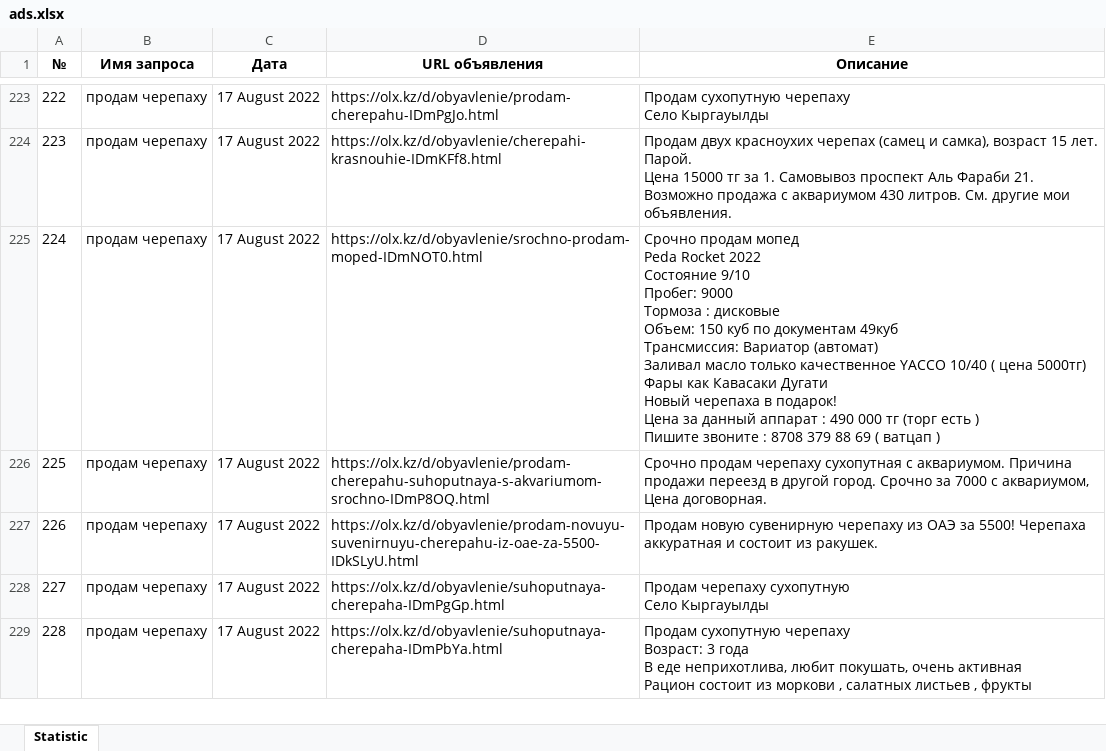
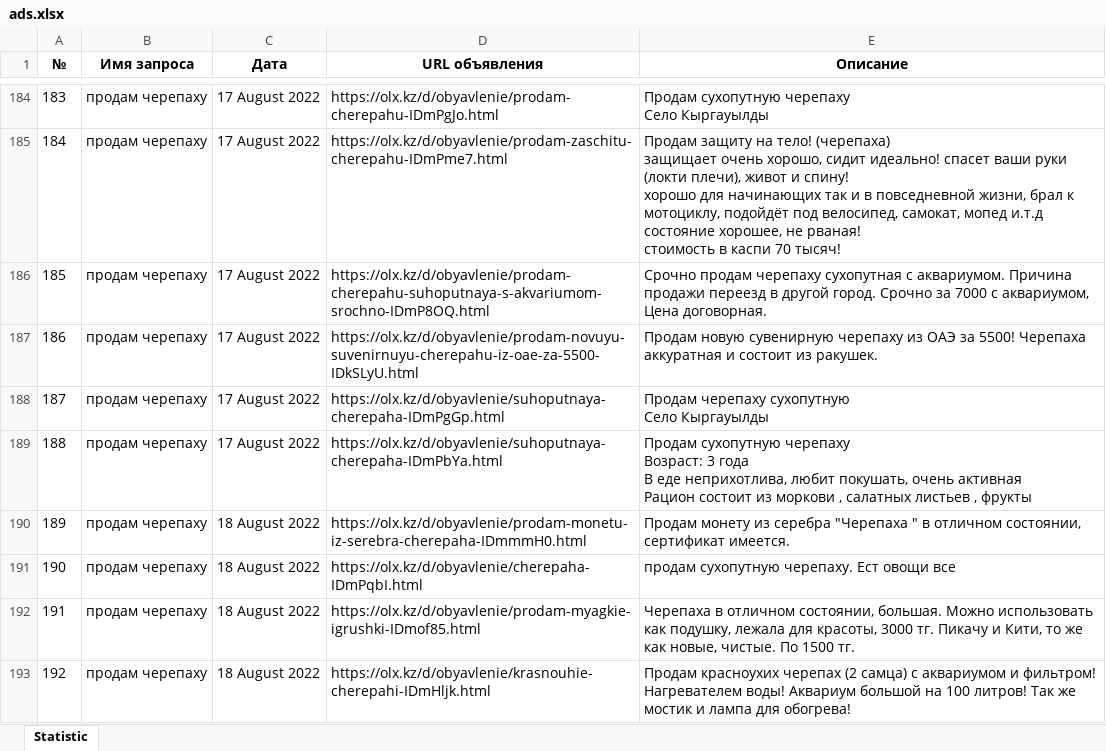
Before and after one commit to AlexShemyakin/AnaliticBot-for-ACBK, an Excel workbook: ads.xlsx, sheet Statistic, drawn as a sheet; only a part is shown, gaps mark what is left out; values as stored, in another font and other column widths than the file's, no borders; removed rows and columns are numbered as before the commit, all else as after; ↵ is a line break in a cell; the diff covers the shown part only; the diff names each change by its address in the sheet, - before the commit and + after, or states it on an @@ line.

```diff
--- a/ads.xlsx (sheet Statistic)
+++ b/ads.xlsx (sheet Statistic)
@@ column A (№) renumbered from row 2 down @@
-D185 (URL объявления): https://olx.kz/d/obyavlenie/cherepahi-krasnouhie-IDmKFf8.html
+D185 (URL объявления): https://olx.kz/d/obyavlenie/prodam-zaschitu-cherepahu-IDmPme7.html
-E185 (Описание): Продам двух красноухих черепах (самец и самка), возраст 15 лет. Парой. ↵ Цена 15000 тг за 1. Самовывоз проспект Аль Фараби 21. ↵ Возможно продажа с аквариумом 430 литров. См. другие мои объявления.
+E185 (Описание): Продам защиту на тело! (черепаха) ↵ защищает очень хорошо, сидит идеально! спасет ваши руки (локти плечи), живот и спину! ↵ хорошо для начинающих так и в повседневной жизни, брал к мотоциклу, подойдёт под велосипед, самокат, мопед и.т.д ↵ состояние хорошее, не рваная! ↵ стоимость в каспи 70 тысяч!
-row 225: 224 | продам черепаху | 17 August 2022 | https://olx.kz/d/obyavlenie/srochno-prodam-moped-IDmNOT0.html | Срочно продам мопед ↵ Peda Rocket 2022 ↵ Состояние 9/10 ↵ Пробег: 9000 ↵ Тормоза : дисковые ↵ Объем: 150 куб по документам 49куб ↵ Трансмиссия: Вариатор (автомат) ↵ Заливал масло только качественное YACCO 10/40 ( цена 5000тг) ↵ Фары как Кавасаки Дугати ↵ Новый черепаха в подарок! ↵ Цена за данный аппарат : 490 000 тг (торг есть ) ↵ Пишите звоните : 8708 379 88 69 ( ватцап )
+row 190: 189 | продам черепаху | 18 August 2022 | https://olx.kz/d/obyavlenie/prodam-monetu-iz-serebra-cherepaha-IDmmmH0.html | Продам монету из серебра "Черепаха " в отличном состоянии, сертификат имеется.
+row 191: 190 | продам черепаху | 18 August 2022 | https://olx.kz/d/obyavlenie/cherepaha-IDmPqbI.html | продам сухопутную черепаху. Ест овощи все
+row 192: 191 | продам черепаху | 18 August 2022 | https://olx.kz/d/obyavlenie/prodam-myagkie-igrushki-IDmof85.html | Черепаха в отличном состоянии, большая. Можно использовать как подушку, лежала для красоты, 3000 тг. Пикачу и Кити, то же как новые, чистые. По 1500 тг.
+row 193: 192 | продам черепаху | 18 August 2022 | https://olx.kz/d/obyavlenie/krasnouhie-cherepahi-IDmHljk.html | Продам красноухих черепах (2 самца) с аквариумом и фильтром! Нагревателем воды! Аквариум большой на 100 литров! Так же мостик и лампа для обогрева!
```
Also changed, not shown: 43 added rows, 41 removed rows, 1 moved row and 23 edited cells elsewhere in this sheet, news.xlsx, 4 other files.
